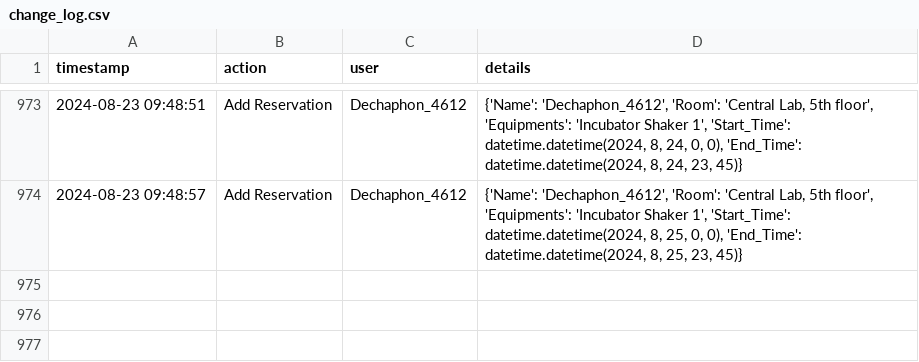
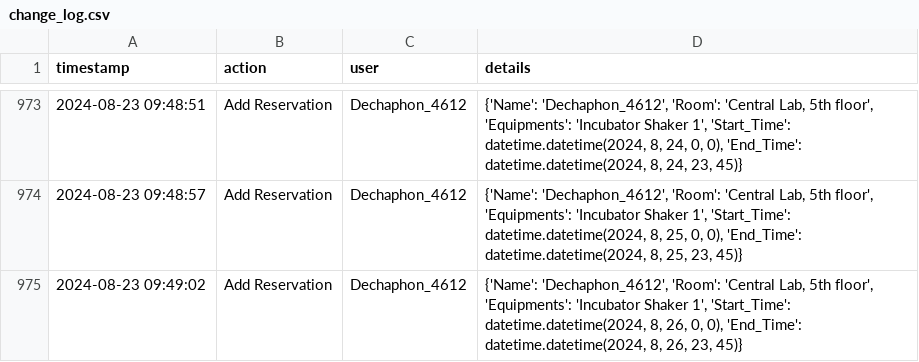
Before and after one commit to dhruv0767/Lab-Equipments_Reservation, a CSV file: change_log.csv, drawn as a sheet; only a part is shown, gaps mark what is left out; the diff names each change by its address in the sheet, - before the commit and + after, or states it on an @@ line.

Commit message:
Update change_log.csv

```diff
--- a/change_log.csv
+++ b/change_log.csv
+row 975: 2024-08-23 09:49:02 | Add Reservation | Dechaphon_4612 | {'Name': 'Dechaphon_4612', 'Room': 'Central Lab, 5th floor', 'Equipments': 'Incubator Shaker 1', 'Start_Time': datetime.datetime(2024, 8, 26, 0, 0), 'End_Time': datetime.datetime(2024, 8, 26, 23, 45)}
```
